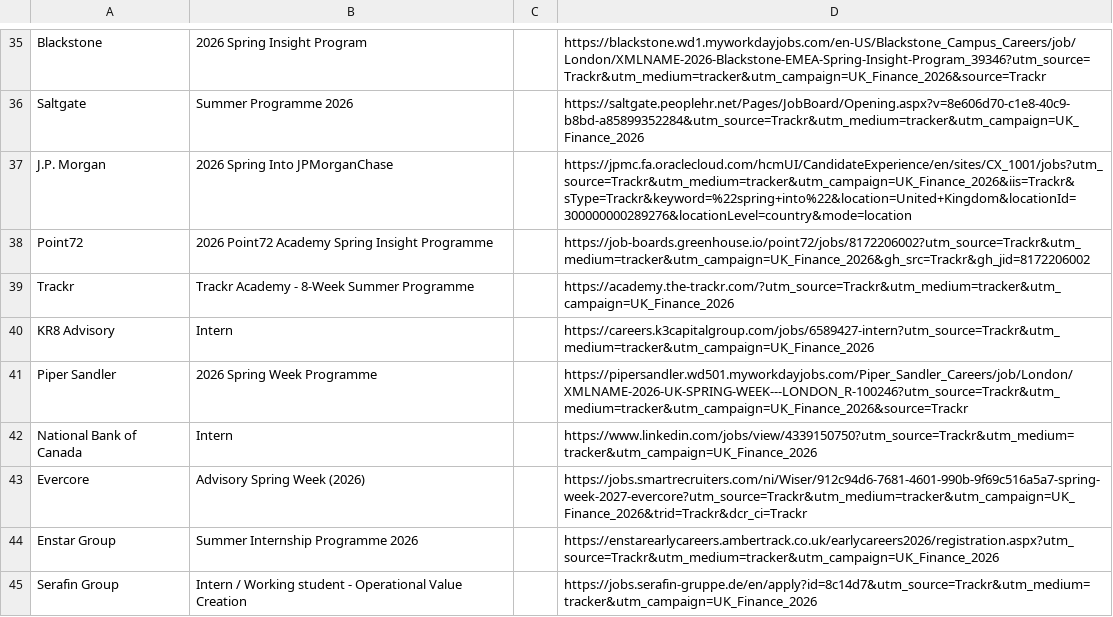
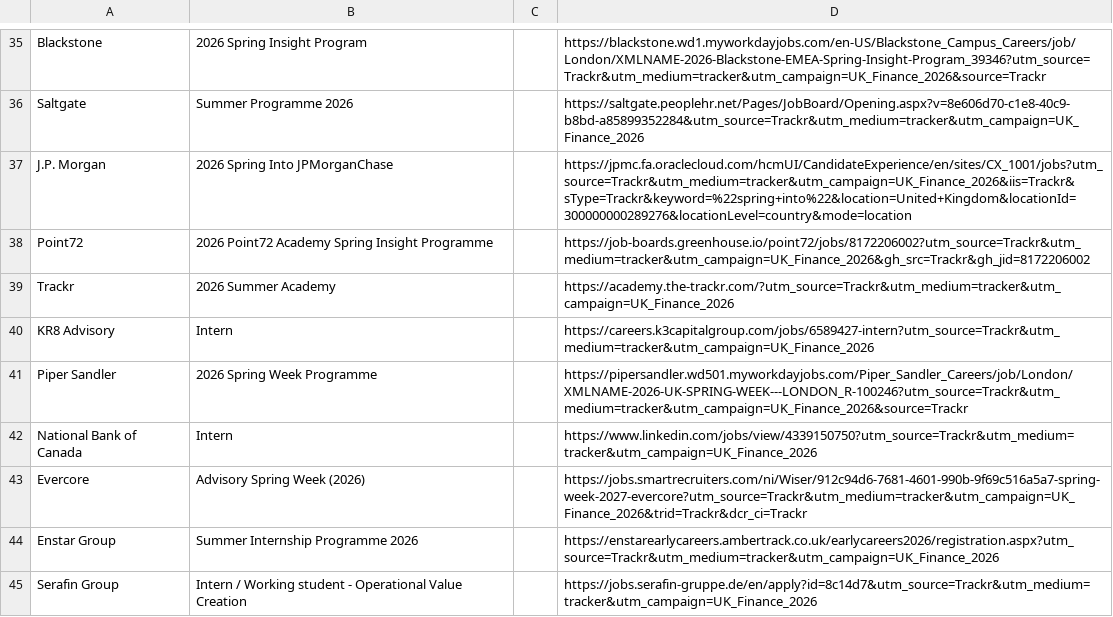
Before and after one commit to ludovicstvys/SpringIntern, a CSV file: processus_ouverts.csv, drawn as a sheet; only a part is shown, gaps mark what is left out.

```diff
--- a/processus_ouverts.csv
+++ b/processus_ouverts.csv
@@ -38,3 +38,3 @@ J.P. Morgan,2026 Spring Into JPMorganChase,,https://jpmc.fa.oraclecloud.com/hcmU
 Point72,2026 Point72 Academy Spring Insight Programme,,https://job-boards.greenhouse.io/point72/jobs/8172206002?utm_source=Trackr&utm_medium=tracker&utm_campaign=UK_Finance_2026&gh_src=Trackr&gh_jid=8172206002
-Trackr,Trackr Academy - 8-Week Summer Programme,,https://academy.the-trackr.com/?utm_source=Trackr&utm_medium=tracker&utm_campaign=UK_Finance_2026
+Trackr,2026 Summer Academy,,https://academy.the-trackr.com/?utm_source=Trackr&utm_medium=tracker&utm_campaign=UK_Finance_2026
 KR8 Advisory,Intern,,https://careers.k3capitalgroup.com/jobs/6589427-intern?utm_source=Trackr&utm_medium=tracker&utm_campaign=UK_Finance_2026
```
